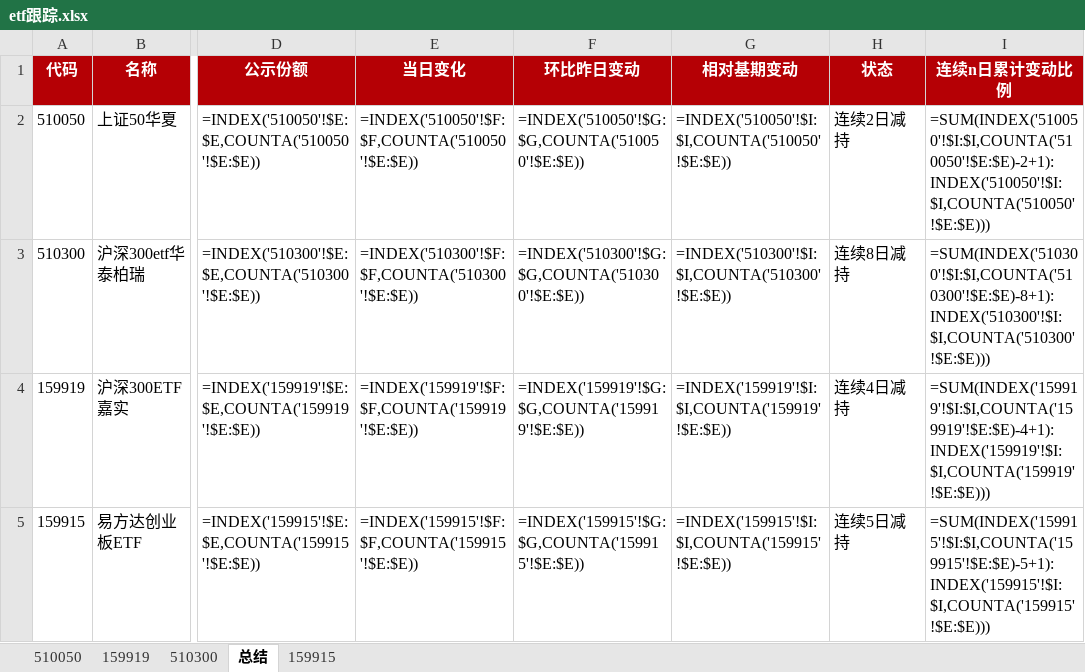
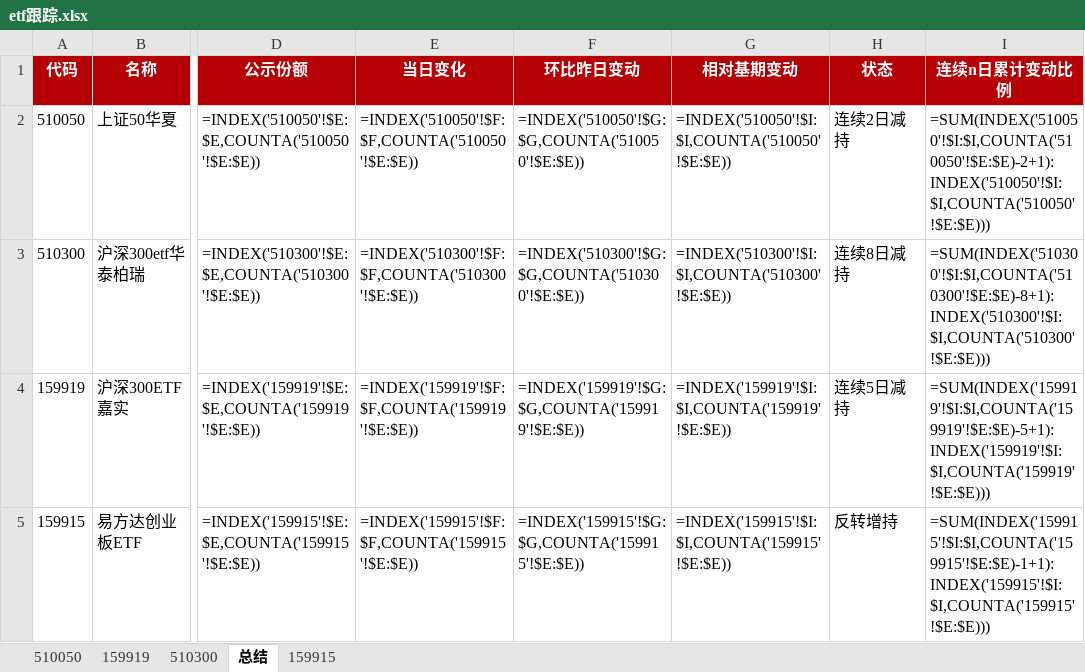
Before and after one commit to steve849739/Etf-tracker, an Excel workbook: etf跟踪.xlsx, sheet 总结, drawn as a sheet; only a part is shown, gaps mark what is left out; values as stored, in another font and other column widths than the file's, no borders; formulas without a stored value are shown as written; the diff names each change by its address in the sheet, - before the commit and + after, or states it on an @@ line.

```diff
--- a/etf跟踪.xlsx (sheet 总结)
+++ b/etf跟踪.xlsx (sheet 总结)
-H4 (状态): 连续4日减持
+H4 (状态): 连续5日减持
-I4 (连续n日累计变动比例): =SUM(INDEX('159919'!$I:$I,COUNTA('159919'!$E:$E)-4+1):INDEX('159919'!$I:$I,COUNTA('159919'!$E:$E)))
+I4 (连续n日累计变动比例): =SUM(INDEX('159919'!$I:$I,COUNTA('159919'!$E:$E)-5+1):INDEX('159919'!$I:$I,COUNTA('159919'!$E:$E)))
-H5 (状态): 连续5日减持
+H5 (状态): 反转增持
-I5 (连续n日累计变动比例): =SUM(INDEX('159915'!$I:$I,COUNTA('159915'!$E:$E)-5+1):INDEX('159915'!$I:$I,COUNTA('159915'!$E:$E)))
+I5 (连续n日累计变动比例): =SUM(INDEX('159915'!$I:$I,COUNTA('159915'!$E:$E)-1+1):INDEX('159915'!$I:$I,COUNTA('159915'!$E:$E)))
```
Also changed, not shown: sheet 159919, sheet 159915, 2 other files.
